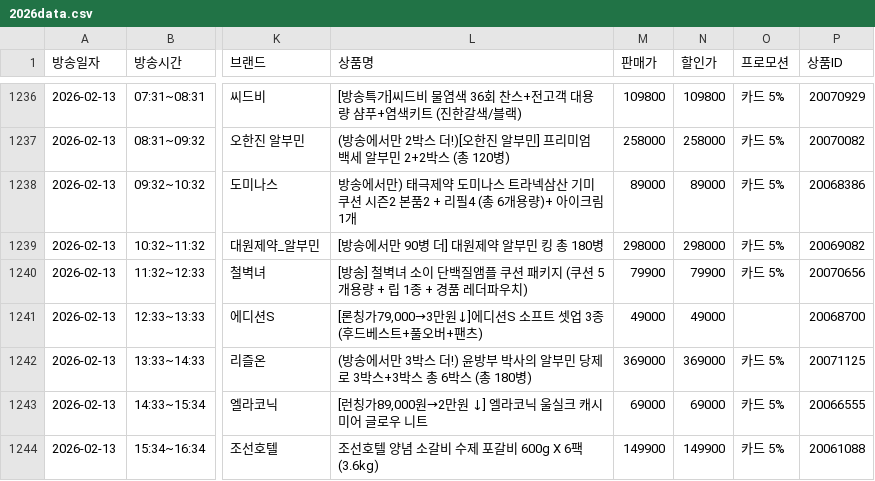
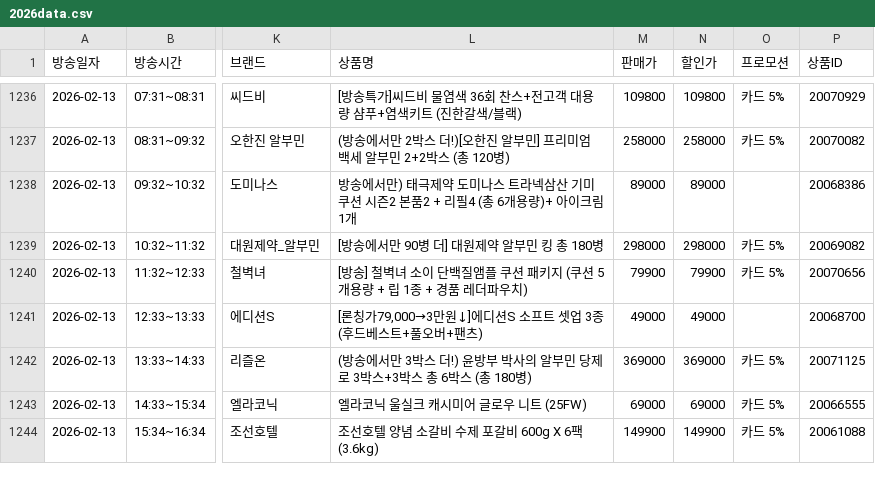
Before and after one commit to from237/ssg_tv, a CSV file: 2026data.csv, drawn as a sheet; only a part is shown, gaps mark what is left out; the diff covers the shown part only; the diff names each change by its address in the sheet, - before the commit and + after, or states it on an @@ line.

```diff
--- a/2026data.csv
+++ b/2026data.csv
-O1238 (프로모션): 카드 5%
+O1238 (프로모션): (empty)
-L1243 (상품명): [런칭가89,000원→2만원 ↓] 엘라코닉 울실크 캐시미어 글로우 니트
+L1243 (상품명): 엘라코닉 울실크 캐시미어 글로우 니트 (25FW)
```
Also changed, not shown: 173 edited cells elsewhere in this file, 1 other file.
